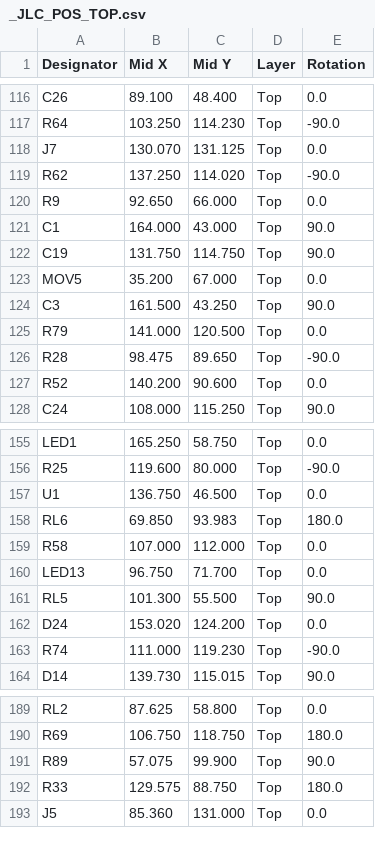
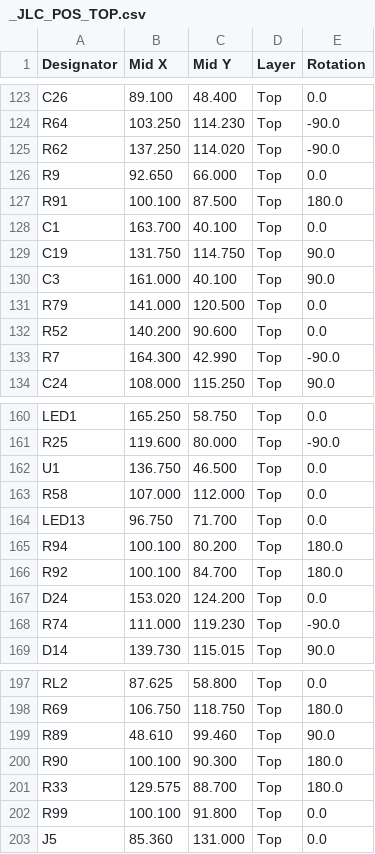
Before and after one commit to lrodorigo/ESPGate, a CSV file: export/_JLC_POS_TOP.csv, drawn as a sheet; only a part is shown, gaps mark what is left out; the diff covers the shown part only.

```diff
--- a/export/_JLC_POS_TOP.csv
+++ b/export/_JLC_POS_TOP.csv
@@ -117,12 +124,11 @@ C26,89.100,48.400,Top,0.0
 R64,103.250,114.230,Top,-90.0
-J7,130.070,131.125,Top,0.0
 R62,137.250,114.020,Top,-90.0
 R9,92.650,66.000,Top,0.0
-C1,164.000,43.000,Top,90.0
+R91,100.100,87.500,Top,180.0
+C1,163.700,40.100,Top,0.0
 C19,131.750,114.750,Top,90.0
-MOV5,35.200,67.000,Top,0.0
-C3,161.500,43.250,Top,90.0
+C3,161.000,40.100,Top,90.0
 R79,141.000,120.500,Top,0.0
-R28,98.475,89.650,Top,-90.0
 R52,140.200,90.600,Top,0.0
+R7,164.300,42.990,Top,-90.0
 C24,108.000,115.250,Top,90.0
@@ -157,6 +162,6 @@ R25,119.600,80.000,Top,-90.0
 U1,136.750,46.500,Top,0.0
-RL6,69.850,93.983,Top,180.0
 R58,107.000,112.000,Top,0.0
 LED13,96.750,71.700,Top,0.0
-RL5,101.300,55.500,Top,90.0
+R94,100.100,80.200,Top,180.0
+R92,100.100,84.700,Top,180.0
 D24,153.020,124.200,Top,0.0
@@ -190,4 +198,6 @@ RL2,87.625,58.800,Top,0.0
 R69,106.750,118.750,Top,180.0
-R89,57.075,99.900,Top,90.0
-R33,129.575,88.750,Top,180.0
+R89,48.610,99.460,Top,90.0
+R90,100.100,90.300,Top,180.0
+R33,129.575,88.700,Top,180.0
+R99,100.100,91.800,Top,0.0
 J5,85.360,131.000,Top,0.0
```
Also changed, not shown: 12 added rows, 5 removed rows, 8 moved rows and 11 edited cells elsewhere in this file, export/ESPGate.csv, 28 other files.
